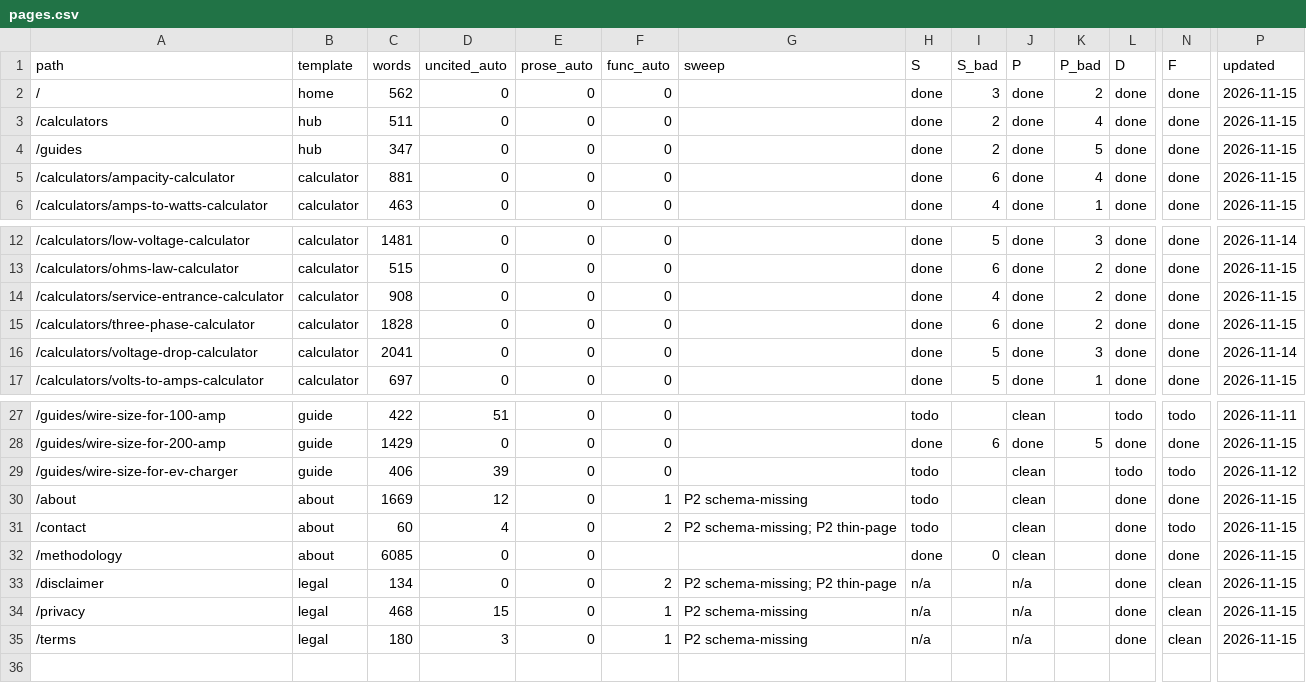
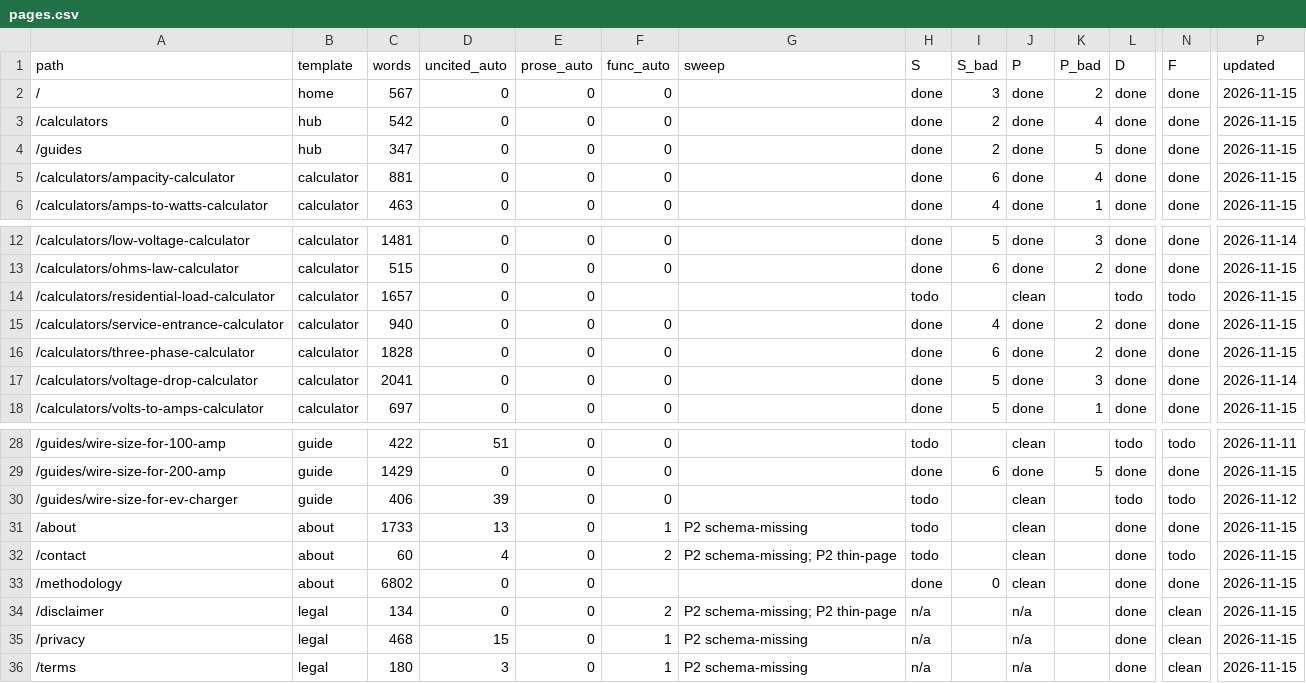
Before and after one commit to Mapstor/wiresizes, a CSV file: qa/pages.csv, drawn as a sheet; only a part is shown, gaps mark what is left out; addresses are those after the commit; rows hold the shown columns only; the diff names each change by its address in the sheet, - before the commit and + after, or states it on an @@ line.

```diff
--- a/qa/pages.csv
+++ b/qa/pages.csv
-C2 (words): 562
+C2 (words): 567
-C3 (words): 511
+C3 (words): 542
+row 14: /calculators/residential-load-calculator | calculator | 1657 | 0 | 0 |  |  | todo |  | clean |  | todo | todo | 2026-11-15
-C15 (words): 908
+C15 (words): 940
-C31 (words): 1669
+C31 (words): 1733
-D31 (uncited_auto): 12
+D31 (uncited_auto): 13
-C33 (words): 6085
+C33 (words): 6802
```
Also changed, not shown: 2 other files.
